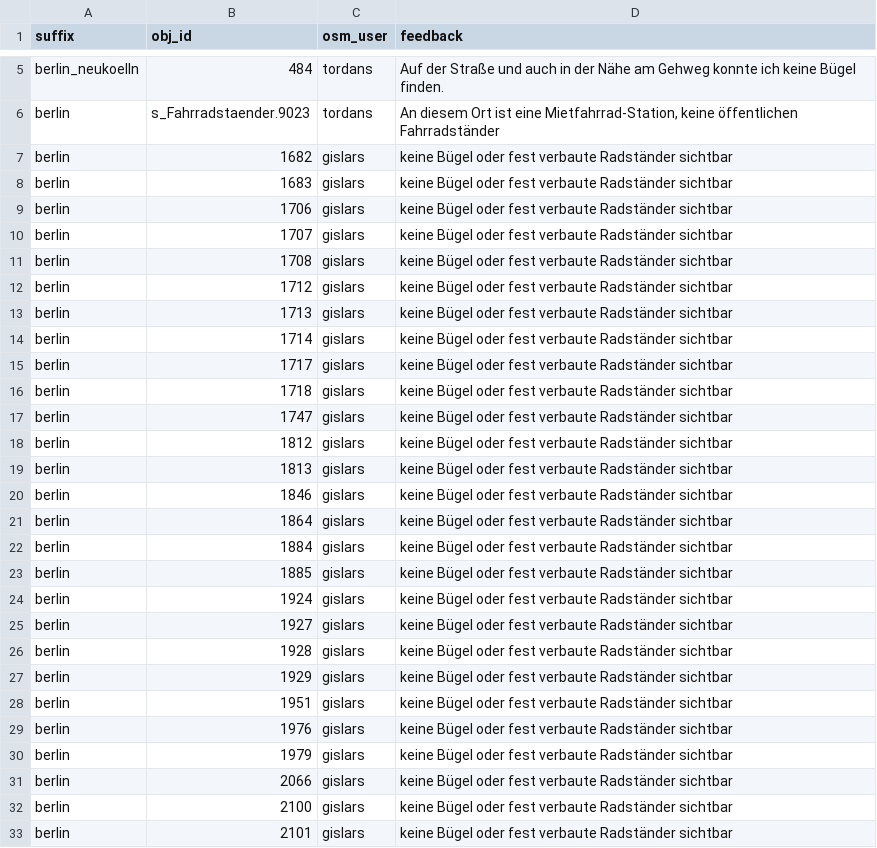
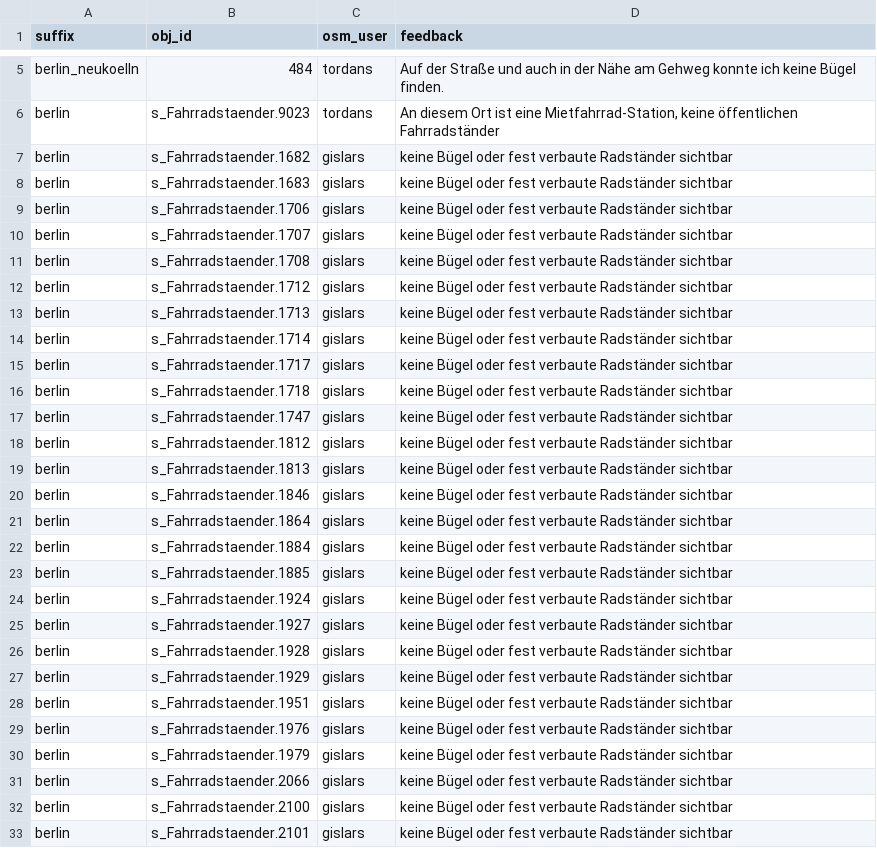
Before and after one commit to britiger/bikeparkingberlin, a CSV file: database/external_data/parking_non_existing.csv, drawn as a sheet; only a part is shown, gaps mark what is left out; the diff covers the shown part only.

Commit message:
add prefix s_Fahrradstaender. to ID

```diff
--- a/database/external_data/parking_non_existing.csv
+++ b/database/external_data/parking_non_existing.csv
@@ -6,28 +6,28 @@ berlin_neukoelln;"484";"tordans";"Auf der Straße und auch in der Nähe am Gehwe
 berlin;"s_Fahrradstaender.9023";"tordans";"An diesem Ort ist eine Mietfahrrad-Station, keine öffentlichen Fahrradständer"
-berlin;"1682";"gislars";"keine Bügel oder fest verbaute Radständer sichtbar"
-berlin;"1683";"gislars";"keine Bügel oder fest verbaute Radständer sichtbar"
-berlin;"1706";"gislars";"keine Bügel oder fest verbaute Radständer sichtbar"
-berlin;"1707";"gislars";"keine Bügel oder fest verbaute Radständer sichtbar"
-berlin;"1708";"gislars";"keine Bügel oder fest verbaute Radständer sichtbar"
-berlin;"1712";"gislars";"keine Bügel oder fest verbaute Radständer sichtbar"
-berlin;"1713";"gislars";"keine Bügel oder fest verbaute Radständer sichtbar"
-berlin;"1714";"gislars";"keine Bügel oder fest verbaute Radständer sichtbar"
-berlin;"1717";"gislars";"keine Bügel oder fest verbaute Radständer sichtbar"
-berlin;"1718";"gislars";"keine Bügel oder fest verbaute Radständer sichtbar"
-berlin;"1747";"gislars";"keine Bügel oder fest verbaute Radständer sichtbar"
-berlin;"1812";"gislars";"keine Bügel oder fest verbaute Radständer sichtbar"
-berlin;"1813";"gislars";"keine Bügel oder fest verbaute Radständer sichtbar"
-berlin;"1846";"gislars";"keine Bügel oder fest verbaute Radständer sichtbar"
-berlin;"1864";"gislars";"keine Bügel oder fest verbaute Radständer sichtbar"
-berlin;"1884";"gislars";"keine Bügel oder fest verbaute Radständer sichtbar"
-berlin;"1885";"gislars";"keine Bügel oder fest verbaute Radständer sichtbar"
-berlin;"1924";"gislars";"keine Bügel oder fest verbaute Radständer sichtbar"
-berlin;"1927";"gislars";"keine Bügel oder fest verbaute Radständer sichtbar"
-berlin;"1928";"gislars";"keine Bügel oder fest verbaute Radständer sichtbar"
-berlin;"1929";"gislars";"keine Bügel oder fest verbaute Radständer sichtbar"
-berlin;"1951";"gislars";"keine Bügel oder fest verbaute Radständer sichtbar"
-berlin;"1976";"gislars";"keine Bügel oder fest verbaute Radständer sichtbar"
-berlin;"1979";"gislars";"keine Bügel oder fest verbaute Radständer sichtbar"
-berlin;"2066";"gislars";"keine Bügel oder fest verbaute Radständer sichtbar"
-berlin;"2100";"gislars";"keine Bügel oder fest verbaute Radständer sichtbar"
-berlin;"2101";"gislars";"keine Bügel oder fest verbaute Radständer sichtbar"
+berlin;"s_Fahrradstaender.1682";"gislars";"keine Bügel oder fest verbaute Radständer sichtbar"
+berlin;"s_Fahrradstaender.1683";"gislars";"keine Bügel oder fest verbaute Radständer sichtbar"
+berlin;"s_Fahrradstaender.1706";"gislars";"keine Bügel oder fest verbaute Radständer sichtbar"
+berlin;"s_Fahrradstaender.1707";"gislars";"keine Bügel oder fest verbaute Radständer sichtbar"
+berlin;"s_Fahrradstaender.1708";"gislars";"keine Bügel oder fest verbaute Radständer sichtbar"
+berlin;"s_Fahrradstaender.1712";"gislars";"keine Bügel oder fest verbaute Radständer sichtbar"
+berlin;"s_Fahrradstaender.1713";"gislars";"keine Bügel oder fest verbaute Radständer sichtbar"
+berlin;"s_Fahrradstaender.1714";"gislars";"keine Bügel oder fest verbaute Radständer sichtbar"
+berlin;"s_Fahrradstaender.1717";"gislars";"keine Bügel oder fest verbaute Radständer sichtbar"
+berlin;"s_Fahrradstaender.1718";"gislars";"keine Bügel oder fest verbaute Radständer sichtbar"
+berlin;"s_Fahrradstaender.1747";"gislars";"keine Bügel oder fest verbaute Radständer sichtbar"
+berlin;"s_Fahrradstaender.1812";"gislars";"keine Bügel oder fest verbaute Radständer sichtbar"
+berlin;"s_Fahrradstaender.1813";"gislars";"keine Bügel oder fest verbaute Radständer sichtbar"
+berlin;"s_Fahrradstaender.1846";"gislars";"keine Bügel oder fest verbaute Radständer sichtbar"
+berlin;"s_Fahrradstaender.1864";"gislars";"keine Bügel oder fest verbaute Radständer sichtbar"
+berlin;"s_Fahrradstaender.1884";"gislars";"keine Bügel oder fest verbaute Radständer sichtbar"
+berlin;"s_Fahrradstaender.1885";"gislars";"keine Bügel oder fest verbaute Radständer sichtbar"
+berlin;"s_Fahrradstaender.1924";"gislars";"keine Bügel oder fest verbaute Radständer sichtbar"
+berlin;"s_Fahrradstaender.1927";"gislars";"keine Bügel oder fest verbaute Radständer sichtbar"
+berlin;"s_Fahrradstaender.1928";"gislars";"keine Bügel oder fest verbaute Radständer sichtbar"
+berlin;"s_Fahrradstaender.1929";"gislars";"keine Bügel oder fest verbaute Radständer sichtbar"
+berlin;"s_Fahrradstaender.1951";"gislars";"keine Bügel oder fest verbaute Radständer sichtbar"
+berlin;"s_Fahrradstaender.1976";"gislars";"keine Bügel oder fest verbaute Radständer sichtbar"
+berlin;"s_Fahrradstaender.1979";"gislars";"keine Bügel oder fest verbaute Radständer sichtbar"
+berlin;"s_Fahrradstaender.2066";"gislars";"keine Bügel oder fest verbaute Radständer sichtbar"
+berlin;"s_Fahrradstaender.2100";"gislars";"keine Bügel oder fest verbaute Radständer sichtbar"
+berlin;"s_Fahrradstaender.2101";"gislars";"keine Bügel oder fest verbaute Radständer sichtbar"
```
Also changed, not shown: 43 edited cells elsewhere in this file.
